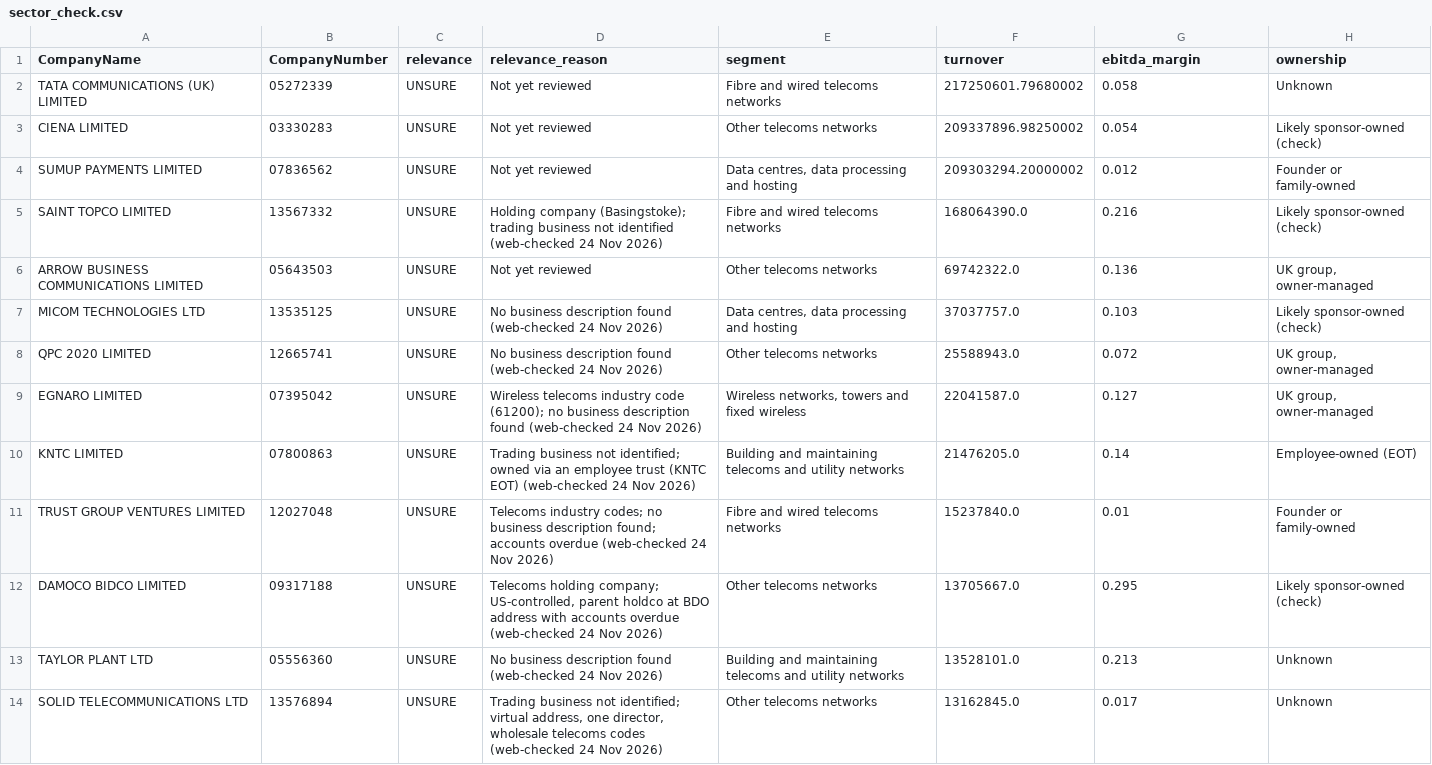
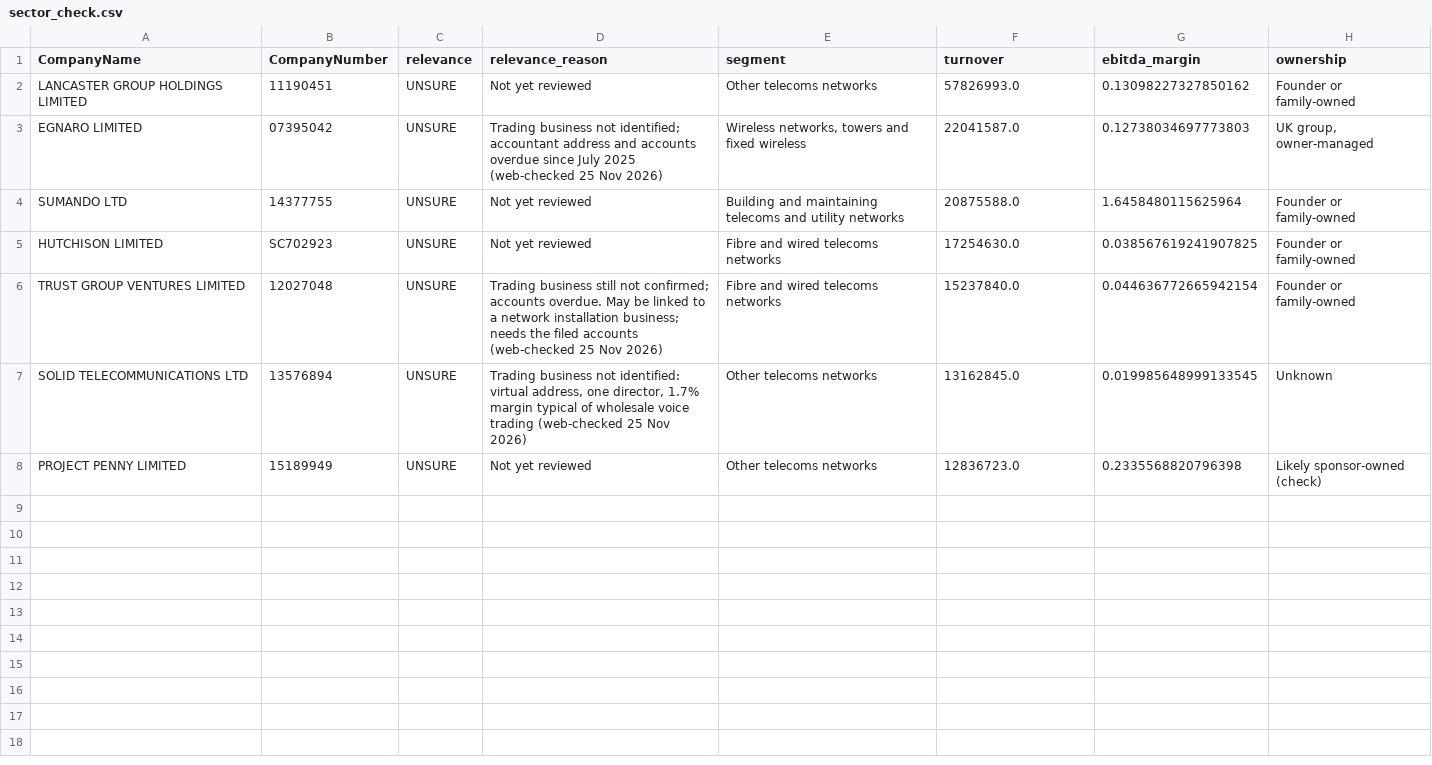
Before and after one commit to PE-Project-WM/infra-deal-scanner, a CSV file: data/outputs/sector_check.csv, drawn as a sheet.

```diff
--- a/data/outputs/sector_check.csv
+++ b/data/outputs/sector_check.csv
@@ -1,14 +1,8 @@
 CompanyName,CompanyNumber,relevance,relevance_reason,segment,turnover,ebitda_margin,ownership
-TATA COMMUNICATIONS (UK) LIMITED,05272339,UNSURE,Not yet reviewed,Fibre and wired telecoms networks,217250601.79680002,0.058,Unknown
-CIENA LIMITED,03330283,UNSURE,Not yet reviewed,Other telecoms networks,209337896.98250002,0.054,Likely sponsor-owned (check)
-SUMUP PAYMENTS LIMITED,07836562,UNSURE,Not yet reviewed,"Data centres, data processing and hosting",209303294.20000002,0.012,Founder or family-owned
-SAINT TOPCO LIMITED,13567332,UNSURE,Holding company (Basingstoke); trading business not identified (web-checked 24 Nov 2026),Fibre and wired telecoms networks,168064390.0,0.216,Likely sponsor-owned (check)
-ARROW BUSINESS COMMUNICATIONS LIMITED,05643503,UNSURE,Not yet reviewed,Other telecoms networks,69742322.0,0.136,"UK group, owner-managed"
-MICOM TECHNOLOGIES LTD,13535125,UNSURE,No business description found (web-checked 24 Nov 2026),"Data centres, data processing and hosting",37037757.0,0.103,Likely sponsor-owned (check)
-QPC 2020 LIMITED,12665741,UNSURE,No business description found (web-checked 24 Nov 2026),Other telecoms networks,25588943.0,0.072,"UK group, owner-managed"
-EGNARO LIMITED,07395042,UNSURE,Wireless telecoms industry code (61200); no business description found (web-checked 24 Nov 2026),"Wireless networks, towers and fixed wireless",22041587.0,0.127,"UK group, owner-managed"
-KNTC LIMITED,07800863,UNSURE,Trading business not identified; owned via an employee trust (KNTC EOT) (web-checked 24 Nov 2026),Building and maintaining telecoms and utility networks,21476205.0,0.14,Employee-owned (EOT)
-TRUST GROUP VENTURES LIMITED,12027048,UNSURE,Telecoms industry codes; no business description found; accounts overdue (web-checked 24 Nov 2026),Fibre and wired telecoms networks,15237840.0,0.01,Founder or family-owned
-DAMOCO BIDCO LIMITED,09317188,UNSURE,"Telecoms holding company; US-controlled, parent holdco at BDO address with accounts overdue (web-checked 24 Nov 2026)",Other telecoms networks,13705667.0,0.295,Likely sponsor-owned (check)
-TAYLOR PLANT LTD,05556360,UNSURE,No business description found (web-checked 24 Nov 2026),Building and maintaining telecoms and utility networks,13528101.0,0.213,Unknown
-SOLID TELECOMMUNICATIONS LTD,13576894,UNSURE,"Trading business not identified; virtual address, one director, wholesale telecoms codes (web-checked 24 Nov 2026)",Other telecoms networks,13162845.0,0.017,Unknown
+LANCASTER GROUP HOLDINGS LIMITED,11190451,UNSURE,Not yet reviewed,Other telecoms networks,57826993.0,0.13098227327850162,Founder or family-owned
+EGNARO LIMITED,07395042,UNSURE,Trading business not identified; accountant address and accounts overdue since July 2025 (web-checked 25 Nov 2026),"Wireless networks, towers and fixed wireless",22041587.0,0.12738034697773803,"UK group, owner-managed"
+SUMANDO LTD,14377755,UNSURE,Not yet reviewed,Building and maintaining telecoms and utility networks,20875588.0,1.6458480115625964,Founder or family-owned
+HUTCHISON LIMITED,SC702923,UNSURE,Not yet reviewed,Fibre and wired telecoms networks,17254630.0,0.038567619241907825,Founder or family-owned
+TRUST GROUP VENTURES LIMITED,12027048,UNSURE,Trading business still not confirmed; accounts overdue. May be linked to a network installation business; needs the filed accounts (web-checked 25 Nov 2026),Fibre and wired telecoms networks,15237840.0,0.044636772665942154,Founder or family-owned
+SOLID TELECOMMUNICATIONS LTD,13576894,UNSURE,"Trading business not identified: virtual address, one director, 1.7% margin typical of wholesale voice trading (web-checked 25 Nov 2026)",Other telecoms networks,13162845.0,0.019985648999133545,Unknown
+PROJECT PENNY LIMITED,15189949,UNSURE,Not yet reviewed,Other telecoms networks,12836723.0,0.2335568820796398,Likely sponsor-owned (check)
```
Also changed, not shown: data/history/text_figures.csv, data/outputs/sectors.csv, 27 other files.
